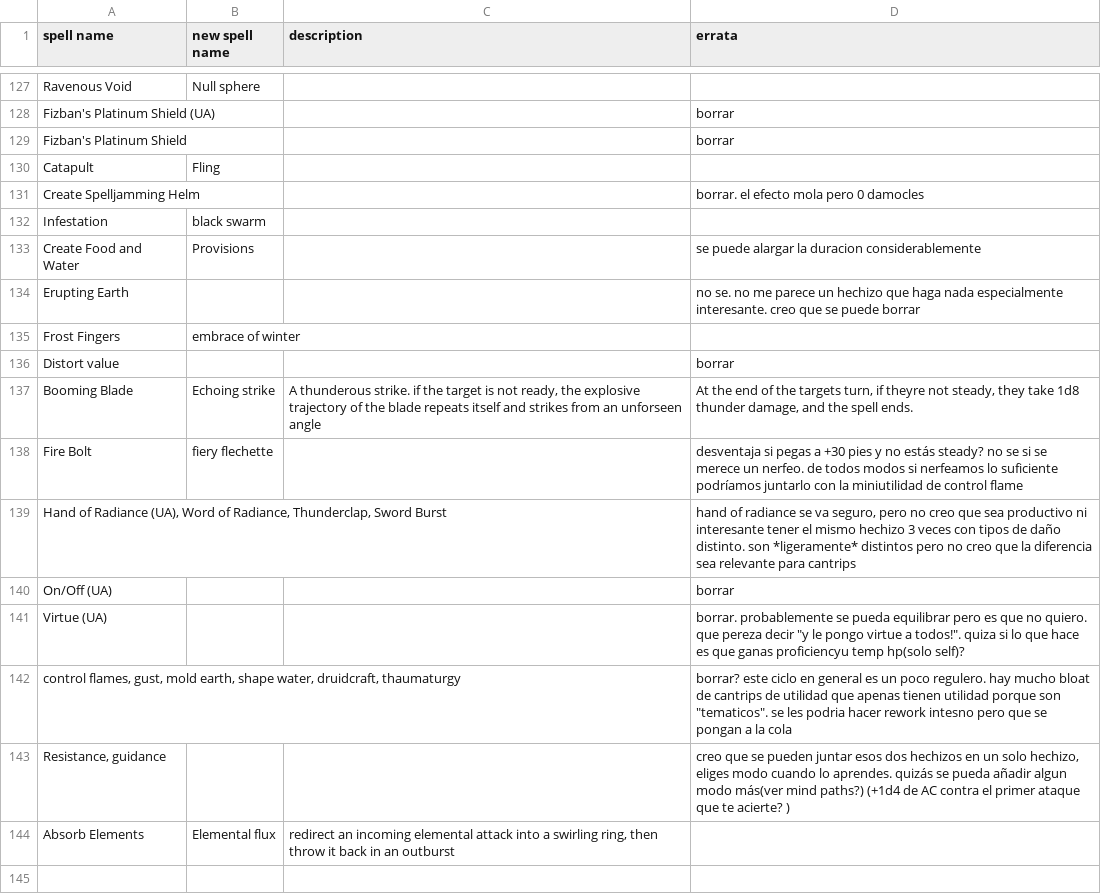
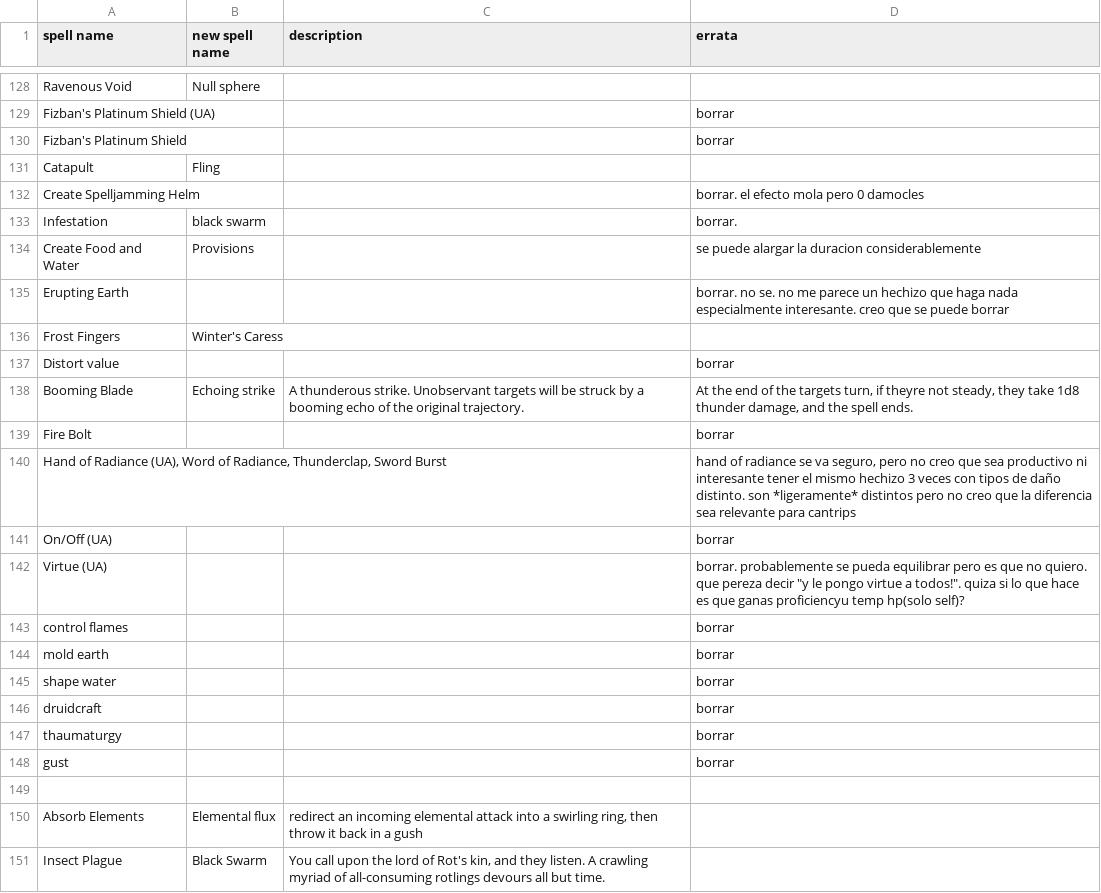
Before and after one commit to Typeir/Ikuisuus, a CSV file: Spell fixes - Sheet1.csv, drawn as a sheet; only a part is shown, gaps mark what is left out; the diff covers the shown part only.

```diff
--- a/Spell fixes - Sheet1.csv
+++ b/Spell fixes - Sheet1.csv
@@ -135,9 +146,9 @@ Catapult,Fling,,
 Create Spelljamming Helm,,,borrar. el efecto mola pero 0 damocles
-Infestation,black swarm,,
+Infestation,black swarm,,borrar.
 Create Food and Water,Provisions,,se puede alargar la duracion considerablemente
-Erupting Earth,,,no se. no me parece un hechizo que haga nada especialmente interesante. creo que se puede borrar
-Frost Fingers,embrace of winter,,
+Erupting Earth,,,borrar. no se. no me parece un hechizo que haga nada especialmente interesante. creo que se puede borrar
+Frost Fingers,Winter's Caress,,
 Distort value,,,borrar
-Booming Blade,Echoing strike,"A thunderous strike. if the target is not ready, the explosive trajectory of the blade repeats itself and strikes from an unforseen angle","At the end of the targets turn, if theyre not steady, they take 1d8 thunder damage, and the spell ends."
-Fire Bolt,fiery flechette,,desventaja si pegas a +30 pies y no estás steady? no se si se merece un nerfeo. de todos modos si nerfeamos lo suficiente podríamos juntarlo con la miniutilidad de control flame
+Booming Blade,Echoing strike,A thunderous strike. Unobservant targets will be struck by a booming echo of the original trajectory.,"At the end of the targets turn, if theyre not steady, they take 1d8 thunder damage, and the spell ends."
+Fire Bolt,,,borrar
 "Hand of Radiance (UA), Word of Radiance, Thunderclap, Sword Burst",,,"hand of radiance se va seguro, pero no creo que sea productivo ni interesante tener el mismo hechizo 3 veces con tipos de daño distinto. son *ligeramente* distintos pero no creo que la diferencia sea relevante para cantrips"
@@ -145,4 +156,10 @@ On/Off (UA),,,borrar
 Virtue (UA),,,"borrar. probablemente se pueda equilibrar pero es que no quiero. que pereza decir ""y le pongo virtue a todos!"". quiza si lo que hace es que ganas proficiencyu temp hp(solo self)?"
-"control flames, gust, mold earth, shape water, druidcraft, thaumaturgy",,,"borrar? este ciclo en general es un poco regulero. hay mucho bloat de cantrips de utilidad que apenas tienen utilidad porque son ""tematicos"". se les podria hacer rework intesno pero que se pongan a la cola"
-"Resistance, guidance",,,"creo que se pueden juntar esos dos hechizos en un solo hechizo, eliges modo cuando lo aprendes. quizás se pueda añadir algun modo más(ver mind paths?) (+1d4 de AC contra el primer ataque que te acierte? )"
-Absorb Elements,Elemental flux,"redirect an incoming elemental attack into a swirling ring, then throw it back in an outburst",
+control flames,,,borrar
+mold earth ,,,borrar
+shape water ,,,borrar
+druidcraft ,,,borrar
+thaumaturgy,,,borrar
+ gust,,,borrar
+,,,
+Absorb Elements,Elemental flux,"redirect an incoming elemental attack into a swirling ring, then throw it back in a gush",
+Insect Plague,Black Swarm,"You call upon the lord of Rot's kin, and they listen. A crawling myriad of all-consuming rotlings devours all but time.",
```
Also changed, not shown: 2 added rows, 1 removed row and 53 edited cells elsewhere in this file.
